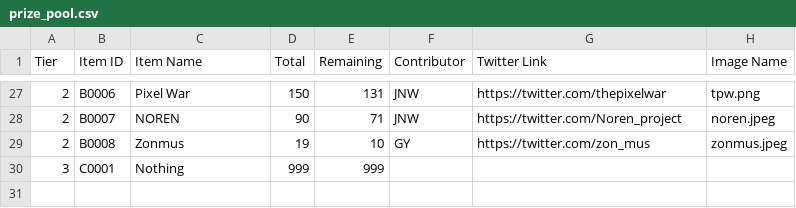
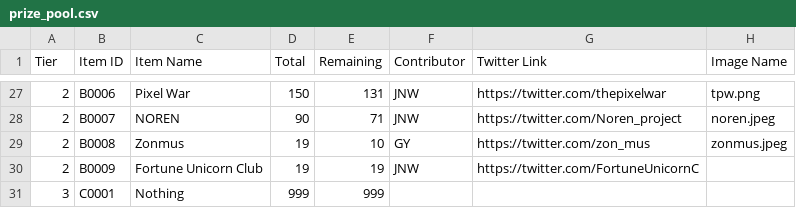
Before and after one commit to hockshem/jnw-santa, a CSV file: csv_data/prize_pool.csv, drawn as a sheet; only a part is shown, gaps mark what is left out.

```diff
--- a/csv_data/prize_pool.csv
+++ b/csv_data/prize_pool.csv
@@ -29,2 +29,3 @@ Tier,Item ID,Item Name,Total,Remaining,Contributor,Twitter Link,Image Name
 2,B0008,Zonmus,19,10,GY,https://twitter.com/zon_mus,zonmus.jpeg
+2,B0009,Fortune Unicorn Club,19,19,JNW,https://twitter.com/FortuneUnicornC,
 3,C0001,Nothing,999,999,,,
```
Also changed, not shown: csv_data/daily_claim.csv, csv_data/member_points.csv, 2 other files.
